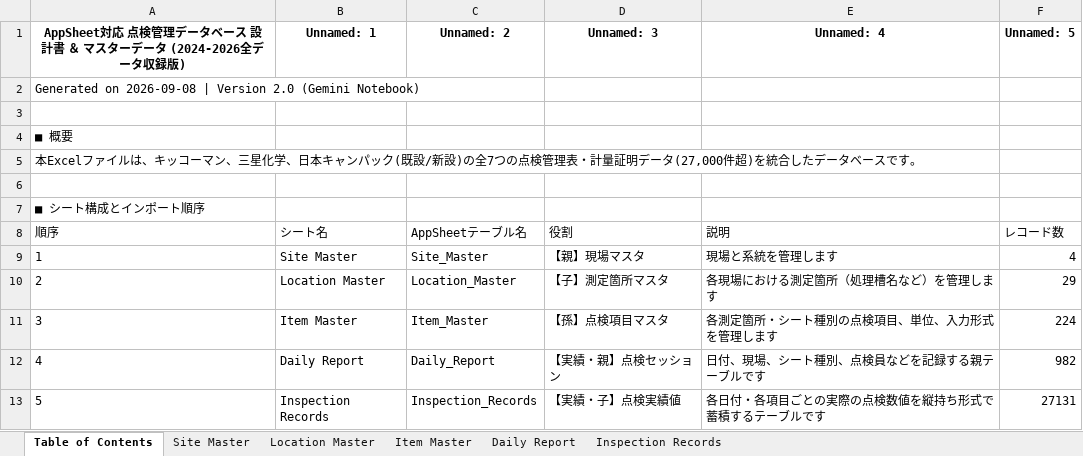
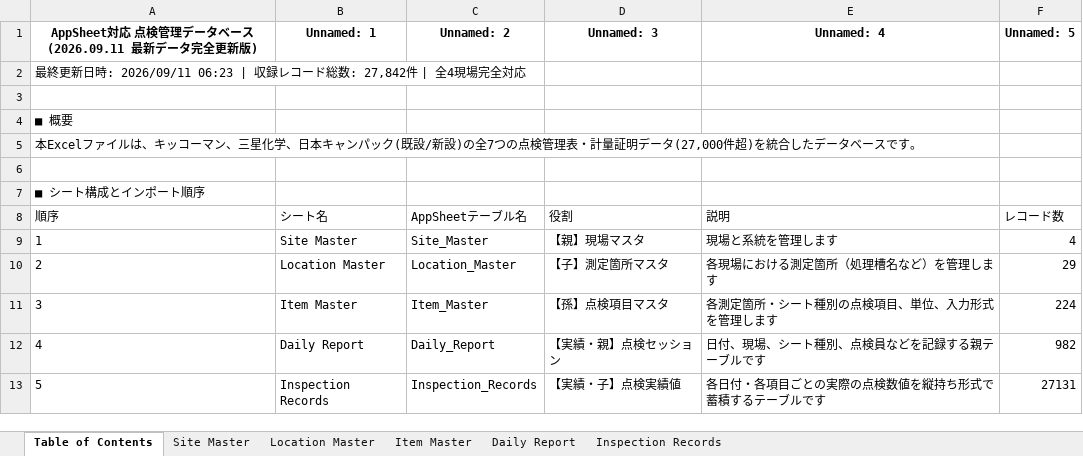
Before and after one commit to f-ebe-lgtm/kbl-wastewater-app, an Excel workbook: wastewater-appsheet-db-v3.xlsx, sheet Table of Contents, drawn as a sheet; values as stored, in another font and other column widths than the file's, no borders; the diff names each change by its address in the sheet, - before the commit and + after, or states it on an @@ line.

```diff
--- a/wastewater-appsheet-db-v3.xlsx (sheet Table of Contents)
+++ b/wastewater-appsheet-db-v3.xlsx (sheet Table of Contents)
-A1: …ベース 設計書 ＆ マスターデータ (2024-2026全データ収録版)
+A1: …ベース (2026.09.11 最新データ完全更新版)
-A2: Generated on 2026-09-08 | Version 2.0 (Gemini Notebook)
+A2: 最終更新日時: 2026/09/11 06:23 | 収録レコード総数: 27,842件 | 全4現場完全対応
```
Also changed, not shown: sheet Daily Report, sheet Inspection Records, 1 other file.
